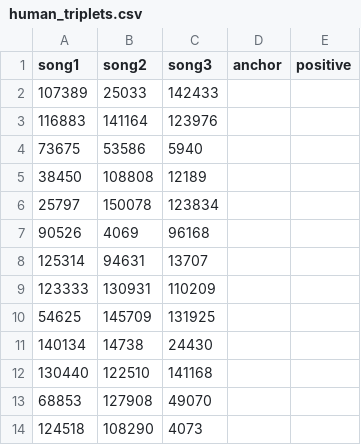
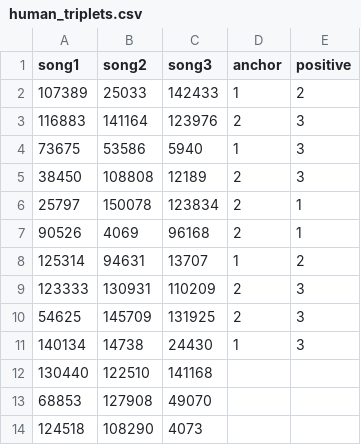
Before and after one commit to AnthonyMichaelTDM/mecomp-nextgen-analysis, a CSV file: data/human_triplets.csv, drawn as a sheet; only a part is shown.

Commit message:
feat: manually annotate the first 10 triplets

```diff
--- a/data/human_triplets.csv
+++ b/data/human_triplets.csv
@@ -1,12 +1,12 @@
 song1,song2,song3,anchor,positive
-107389,25033,142433,,
-116883,141164,123976,,
-73675,53586,5940,,
-38450,108808,12189,,
-25797,150078,123834,,
-90526,4069,96168,,
-125314,94631,13707,,
-123333,130931,110209,,
-54625,145709,131925,,
-140134,14738,24430,,
+107389,25033,142433,1,2
+116883,141164,123976,2,3
+73675,53586,5940,1,3
+38450,108808,12189,2,3
+25797,150078,123834,2,1
+90526,4069,96168,2,1
+125314,94631,13707,1,2
+123333,130931,110209,2,3
+54625,145709,131925,2,3
+140134,14738,24430,1,3
 130440,122510,141168,,
```
